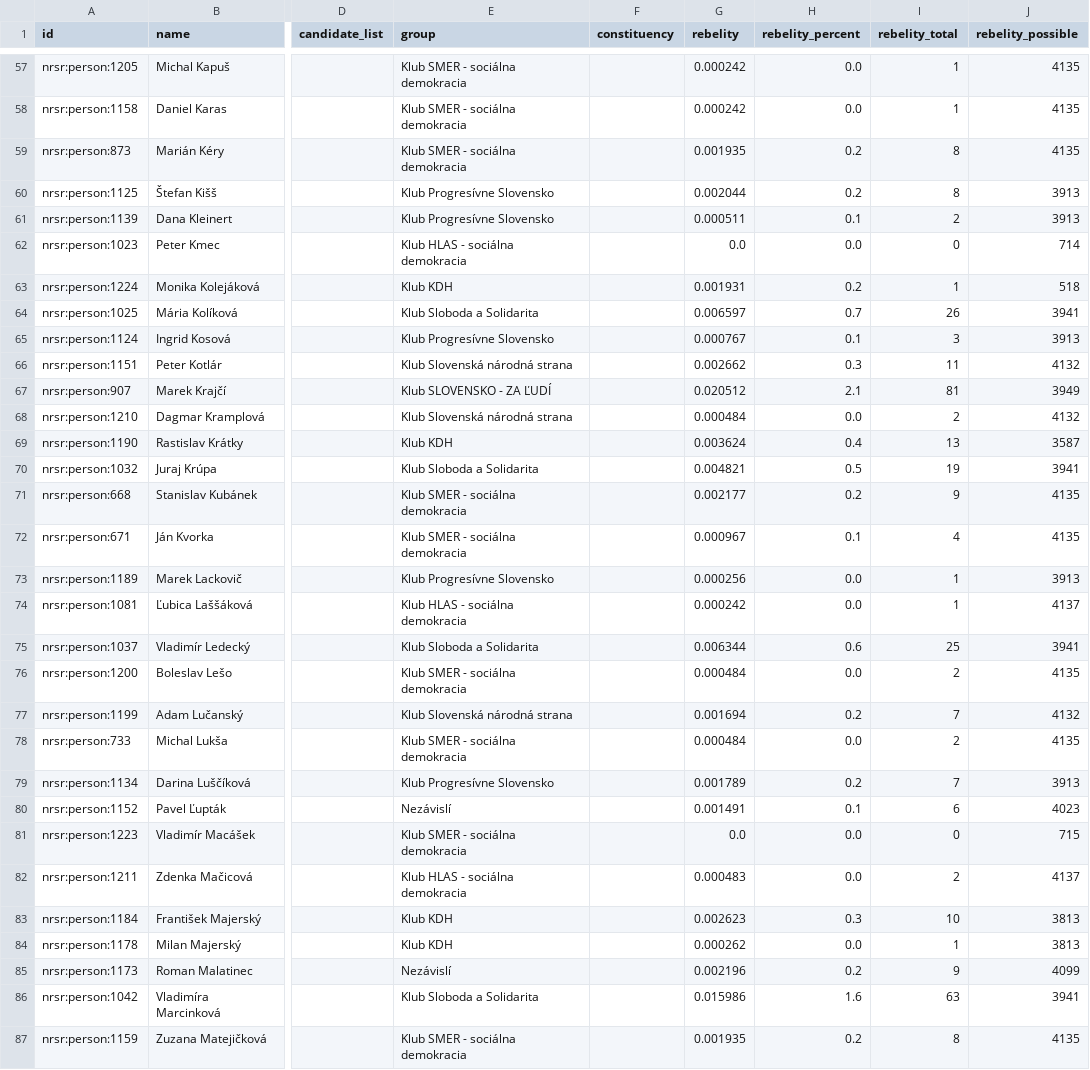
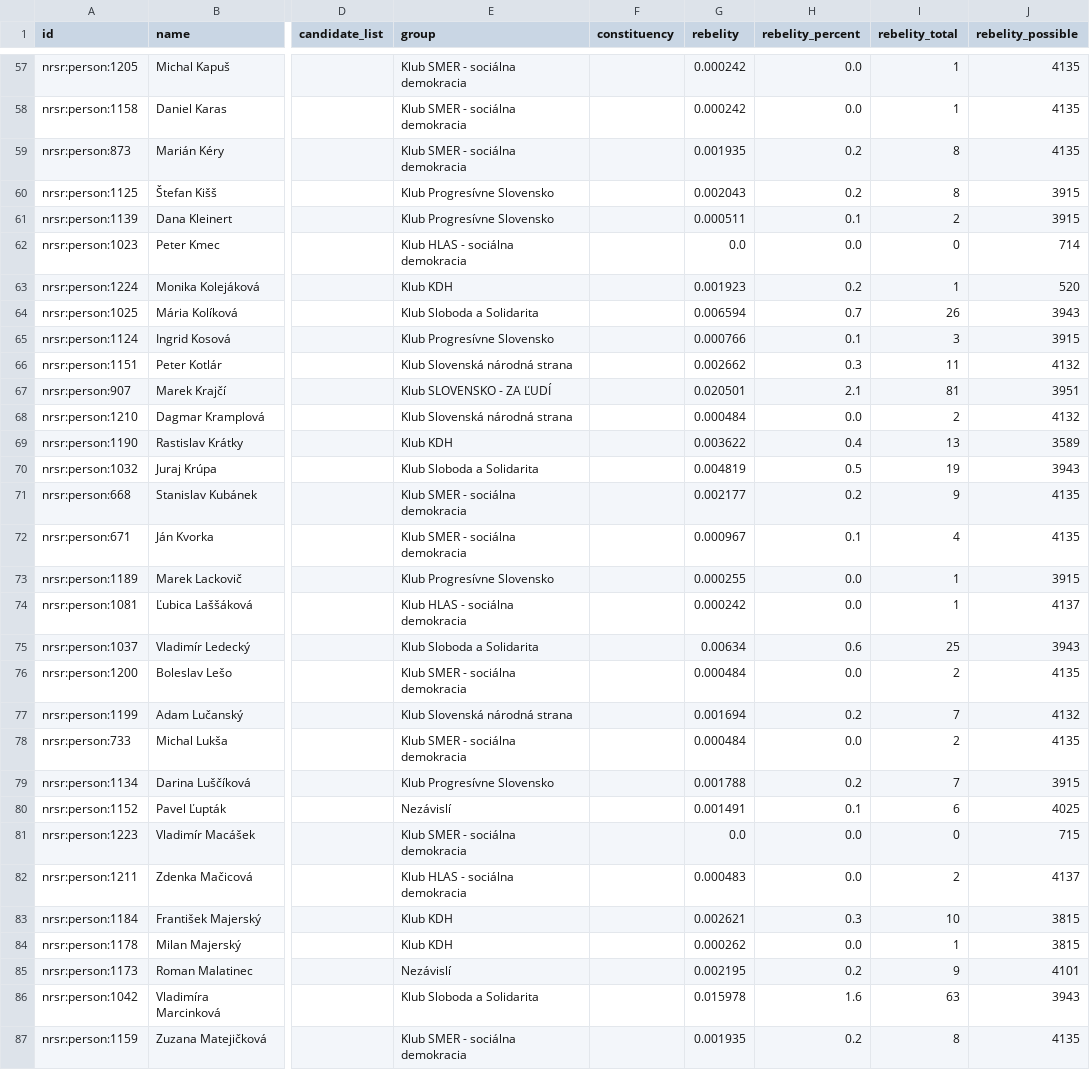
Before and after one commit to michalskop/sk-nrsr-data-2023-202x, a CSV file: analyses/rebelity/outputs/rebelity_flourish_table.csv, drawn as a sheet; only a part is shown, gaps mark what is left out; the diff covers the shown part only; the diff names each change by its address in the sheet, - before the commit and + after, or states it on an @@ line.

```diff
--- a/analyses/rebelity/outputs/rebelity_flourish_table.csv
+++ b/analyses/rebelity/outputs/rebelity_flourish_table.csv
-G60 (rebelity): 0.002044
+G60 (rebelity): 0.002043
-J60:J61 (rebelity_possible): 3913
+J60:J61 (rebelity_possible): 3915
-G63 (rebelity): 0.001931
+G63 (rebelity): 0.001923
-J63 (rebelity_possible): 518
+J63 (rebelity_possible): 520
-G64 (rebelity): 0.006597
+G64 (rebelity): 0.006594
-J64 (rebelity_possible): 3941
+J64 (rebelity_possible): 3943
-G65 (rebelity): 0.000767
+G65 (rebelity): 0.000766
-J65 (rebelity_possible): 3913
+J65 (rebelity_possible): 3915
-G67 (rebelity): 0.020512
+G67 (rebelity): 0.020501
-J67 (rebelity_possible): 3949
+J67 (rebelity_possible): 3951
-G69 (rebelity): 0.003624
+G69 (rebelity): 0.003622
-J69 (rebelity_possible): 3587
+J69 (rebelity_possible): 3589
-G70 (rebelity): 0.004821
+G70 (rebelity): 0.004819
-J70 (rebelity_possible): 3941
+J70 (rebelity_possible): 3943
-G73 (rebelity): 0.000256
+G73 (rebelity): 0.000255
-J73 (rebelity_possible): 3913
+J73 (rebelity_possible): 3915
-G75 (rebelity): 0.006344
+G75 (rebelity): 0.00634
-J75 (rebelity_possible): 3941
+J75 (rebelity_possible): 3943
-G79 (rebelity): 0.001789
+G79 (rebelity): 0.001788
-J79 (rebelity_possible): 3913
+J79 (rebelity_possible): 3915
-J80 (rebelity_possible): 4023
+J80 (rebelity_possible): 4025
-G83 (rebelity): 0.002623
+G83 (rebelity): 0.002621
-J83:J84 (rebelity_possible): 3813
+J83:J84 (rebelity_possible): 3815
-G85 (rebelity): 0.002196
+G85 (rebelity): 0.002195
-J85 (rebelity_possible): 4099
+J85 (rebelity_possible): 4101
-G86 (rebelity): 0.015986
+G86 (rebelity): 0.015978
-J86 (rebelity_possible): 3941
+J86 (rebelity_possible): 3943
```
Also changed, not shown: 119 edited cells elsewhere in this file, analyses/all-members/outputs/all_members.csv, analyses/attendance/outputs/attendance_flourish_table.csv, 14 other files.
